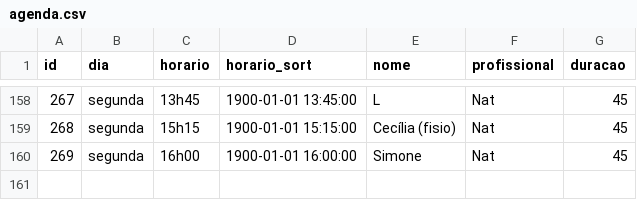
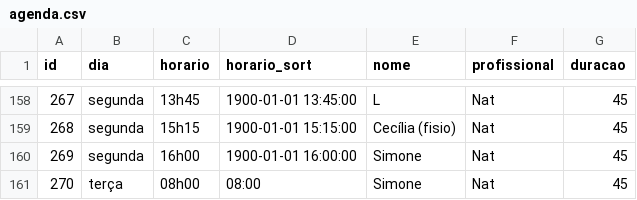
Before and after one commit to henriquepeixotodemorais-debug/estudio.fernanda.peixoto, a CSV file: data/agenda.csv, drawn as a sheet; only a part is shown, gaps mark what is left out.

Commit message:
Atualiza agenda.csv via Streamlit

```diff
--- a/data/agenda.csv
+++ b/data/agenda.csv
@@ -160 +160,2 @@ id,dia,horario,horario_sort,nome,profissional,duracao
 269,segunda,16h00,1900-01-01 16:00:00,Simone,Nat,45
+270,terça,08h00,08:00,Simone,Nat,45
```
